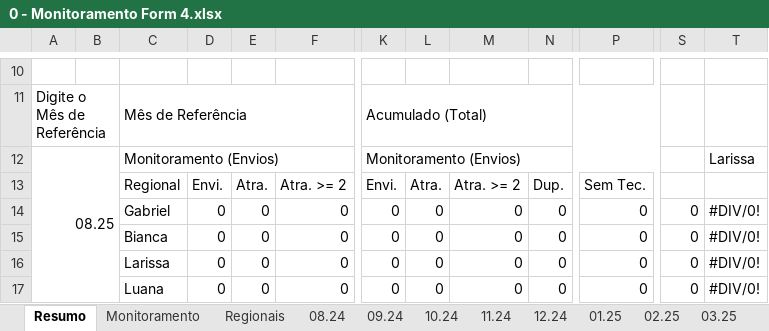
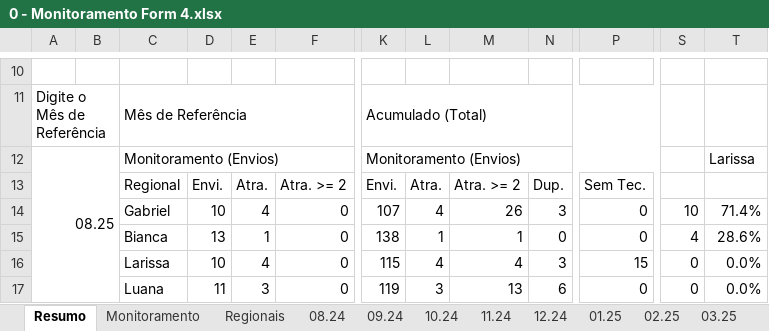
Before and after one commit to Josimarhdev/form_scripts, an Excel workbook: inputs/0 - GRS II/0 - Monitoramento Form 4.xlsx, sheet Resumo, drawn as a sheet; only a part is shown, gaps mark what is left out; values as stored, in another font and other column widths than the file's, no cell formats; conditional formats not drawn; the diff covers the shown part only; the diff names each change by its address in the sheet, - before the commit and + after, or states it on an @@ line.

```diff
--- a/inputs/0 - GRS II/0 - Monitoramento Form 4.xlsx (sheet Resumo)
+++ b/inputs/0 - GRS II/0 - Monitoramento Form 4.xlsx (sheet Resumo)
-D14: 0
+D14: 10
-E14: 0
+E14: 4
-K14: 0
+K14: 107
-L14: 0
+L14: 4
-M14: 0
+M14: 26
-N14: 0
+N14: 3
-S14: 0
+S14: 10
-T14: #DIV/0!
+T14: 71.4%
-D15: 0
+D15: 13
-E15: 0
+E15: 1
-K15: 0
+K15: 138
-L15: 0
+L15: 1
-M15: 0
+M15: 1
-S15: 0
+S15: 4
-T15: #DIV/0!
+T15: 28.6%
-D16: 0
+D16: 10
-E16: 0
+E16: 4
-K16: 0
+K16: 115
-L16: 0
+L16: 4
-M16: 0
+M16: 4
-N16: 0
+N16: 3
-P16: 0
+P16: 15
-T16:T17: #DIV/0!
+T16:T17: 0.0%
-D17: 0
+D17: 11
-E17: 0
+E17: 3
-K17: 0
+K17: 119
-L17: 0
+L17: 3
-M17: 0
+M17: 13
-N17: 0
+N17: 6
```
Also changed, not shown: 27 added rows, 27 removed rows and 15 edited cells elsewhere in this sheet, sheet Regionais, sheet Monitoramento, sheet 11.24, sheet 09.25, sheet 08.25, sheet 12.24, 3 more sheets, cell formats, formulas that keep their value, charts or pictures, inputs/0 - Expansão/0 - Monitoramento Form 4.xlsx, inputs/0 - GRS II/0 - Monitoramento Form 1, 2 e 3.xlsx, 29 other files.
